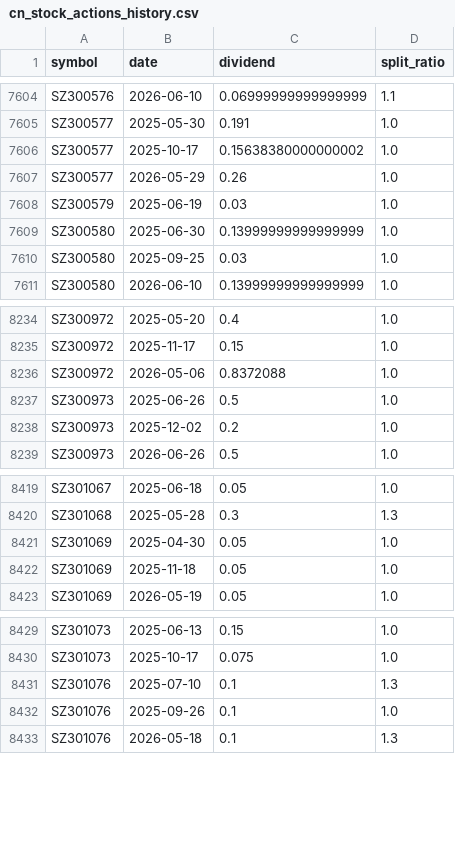
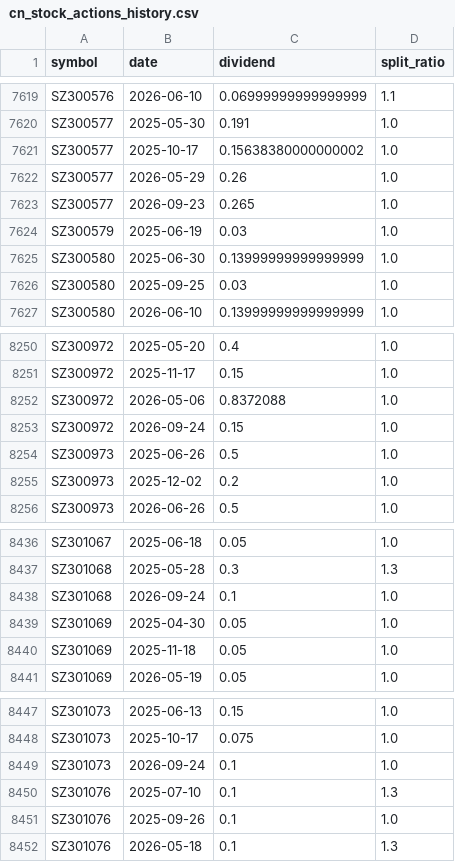
Before and after one commit to joeyrensh/pub_finance, a CSV file: pub_finance/finance/cnstockinfo/cn_stock_actions_history.csv, drawn as a sheet; only a part is shown, gaps mark what is left out; the diff covers the shown part only.

```diff
--- a/pub_finance/finance/cnstockinfo/cn_stock_actions_history.csv
+++ b/pub_finance/finance/cnstockinfo/cn_stock_actions_history.csv
@@ -7607,2 +7622,3 @@ SZ300577,2025-10-17,0.15638380000000002,1.0
 SZ300577,2026-05-29,0.26,1.0
+SZ300577,2026-09-23,0.265,1.0
 SZ300579,2025-06-19,0.03,1.0
@@ -8236,2 +8252,3 @@ SZ300972,2025-11-17,0.15,1.0
 SZ300972,2026-05-06,0.8372088,1.0
+SZ300972,2026-09-24,0.15,1.0
 SZ300973,2025-06-26,0.5,1.0
@@ -8420,2 +8437,3 @@ SZ301067,2025-06-18,0.05,1.0
 SZ301068,2025-05-28,0.3,1.3
+SZ301068,2026-09-24,0.1,1.0
 SZ301069,2025-04-30,0.05,1.0
@@ -8430,2 +8448,3 @@ SZ301073,2025-06-13,0.15,1.0
 SZ301073,2025-10-17,0.075,1.0
+SZ301073,2026-09-24,0.1,1.0
 SZ301076,2025-07-10,0.1,1.3
```
Also changed, not shown: 15 added rows elsewhere in this file, 11 other files.
